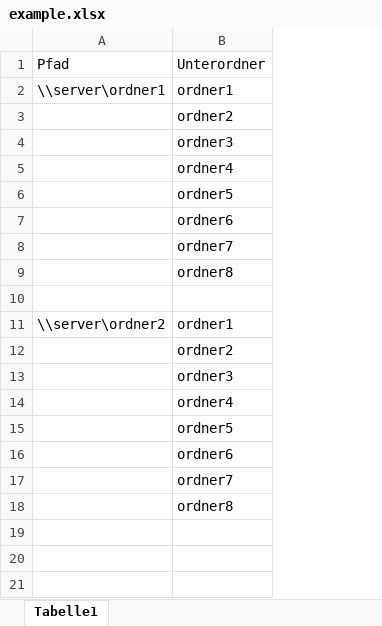
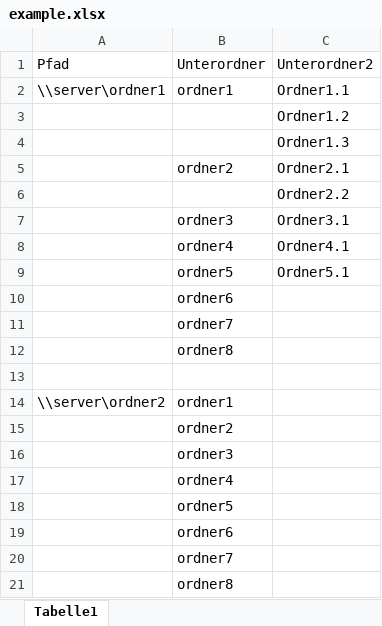
Before and after one commit to Apop85/Scripts, an Excel workbook: Python/Sonstige_Uebungen/create_excel_links/example.xlsx, sheet Tabelle1, drawn as a sheet; values as stored, in another font and other column widths than the file's, no borders; addresses are those after the commit; the diff names each change by its address in the sheet, - before the commit and + after, or states it on an @@ line.

Commit message:
Update create_link

```diff
--- a/Python/Sonstige_Uebungen/create_excel_links/example.xlsx (sheet Tabelle1)
+++ b/Python/Sonstige_Uebungen/create_excel_links/example.xlsx (sheet Tabelle1)
+column C, rows 1-2: Unterordner2 | Ordner1.1; row 5: Ordner2.1; rows 7-9: Ordner3.1 | Ordner4.1 | Ordner5.1
+row 3:  |  | Ordner1.2
+row 4:  |  | Ordner1.3
+row 6:  |  | Ordner2.2
```
Also changed, not shown: 1 other file.
